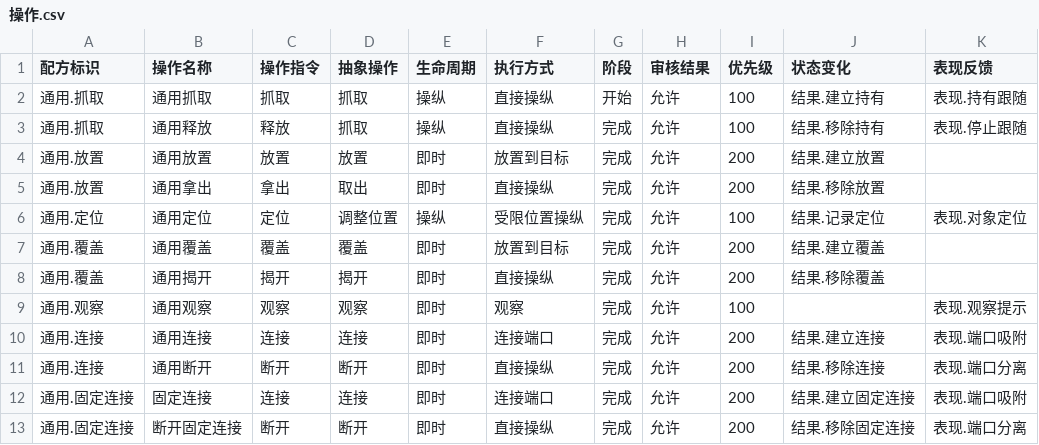
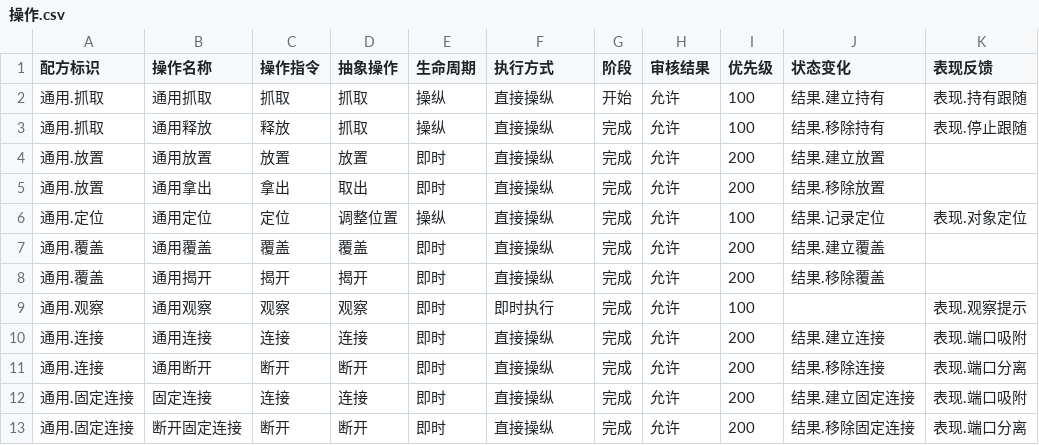
Before and after one commit to joe1yu/com.virtuallab.engine, a CSV file: Samples~/UnityAdapter/Editor/Recipes/平台通用/操作.csv, drawn as a sheet.

```diff
--- a/Samples~/UnityAdapter/Editor/Recipes/平台通用/操作.csv
+++ b/Samples~/UnityAdapter/Editor/Recipes/平台通用/操作.csv
@@ -3,11 +3,11 @@
 通用.抓取,通用释放,释放,抓取,操纵,直接操纵,完成,允许,100,结果.移除持有,表现.停止跟随
-通用.放置,通用放置,放置,放置,即时,放置到目标,完成,允许,200,结果.建立放置,
+通用.放置,通用放置,放置,放置,即时,直接操纵,完成,允许,200,结果.建立放置,
 通用.放置,通用拿出,拿出,取出,即时,直接操纵,完成,允许,200,结果.移除放置,
-通用.定位,通用定位,定位,调整位置,操纵,受限位置操纵,完成,允许,100,结果.记录定位,表现.对象定位
-通用.覆盖,通用覆盖,覆盖,覆盖,即时,放置到目标,完成,允许,200,结果.建立覆盖,
+通用.定位,通用定位,定位,调整位置,操纵,直接操纵,完成,允许,100,结果.记录定位,表现.对象定位
+通用.覆盖,通用覆盖,覆盖,覆盖,即时,直接操纵,完成,允许,200,结果.建立覆盖,
 通用.覆盖,通用揭开,揭开,揭开,即时,直接操纵,完成,允许,200,结果.移除覆盖,
-通用.观察,通用观察,观察,观察,即时,观察,完成,允许,100,,表现.观察提示
-通用.连接,通用连接,连接,连接,即时,连接端口,完成,允许,200,结果.建立连接,表现.端口吸附
+通用.观察,通用观察,观察,观察,即时,即时执行,完成,允许,100,,表现.观察提示
+通用.连接,通用连接,连接,连接,即时,直接操纵,完成,允许,200,结果.建立连接,表现.端口吸附
 通用.连接,通用断开,断开,断开,即时,直接操纵,完成,允许,200,结果.移除连接,表现.端口分离
-通用.固定连接,固定连接,连接,连接,即时,连接端口,完成,允许,200,结果.建立固定连接,表现.端口吸附
+通用.固定连接,固定连接,连接,连接,即时,直接操纵,完成,允许,200,结果.建立固定连接,表现.端口吸附
 通用.固定连接,断开固定连接,断开,断开,即时,直接操纵,完成,允许,200,结果.移除固定连接,表现.端口分离
```
Also changed, not shown: Samples~/Chemistry/Editor/Authoring/Catalogs/抽象操作.csv, Samples~/Chemistry/Editor/Authoring/Recipes/化学基础/操作.csv, 29 other files.
